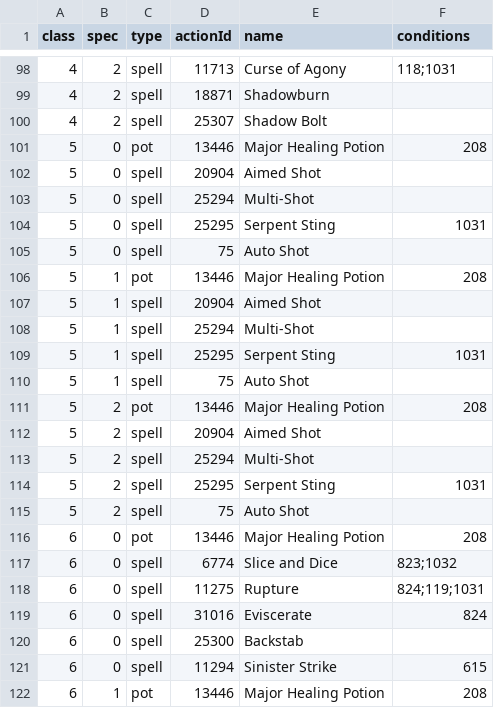
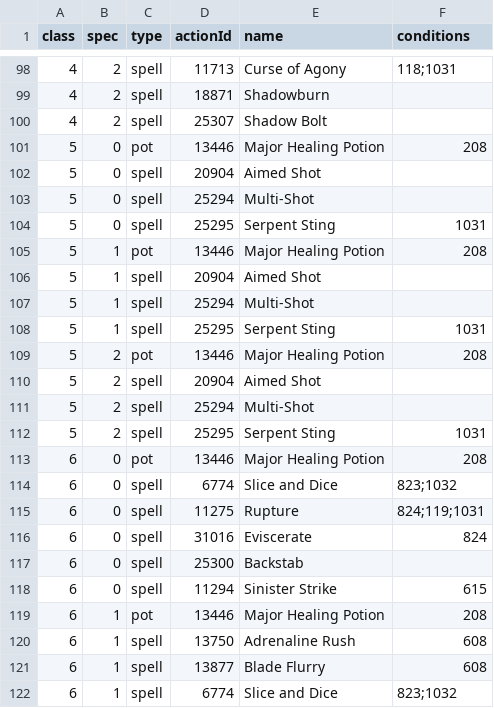
Before and after one commit to mc-raiders/mc-raiders.github.io, a CSV file: assets/gambits.csv, drawn as a sheet; only a part is shown, gaps mark what is left out; the shorter side is filled out with more unchanged rows; the diff names each change by its address in the sheet, - before the commit and + after, or states it on an @@ line.

```diff
--- a/assets/gambits.csv
+++ b/assets/gambits.csv
-row 105: 5 | 0 | spell | 75 | Auto Shot
-row 110: 5 | 1 | spell | 75 | Auto Shot
-row 115: 5 | 2 | spell | 75 | Auto Shot
```
Also changed, not shown: assets/spells.csv, 3 other files.
